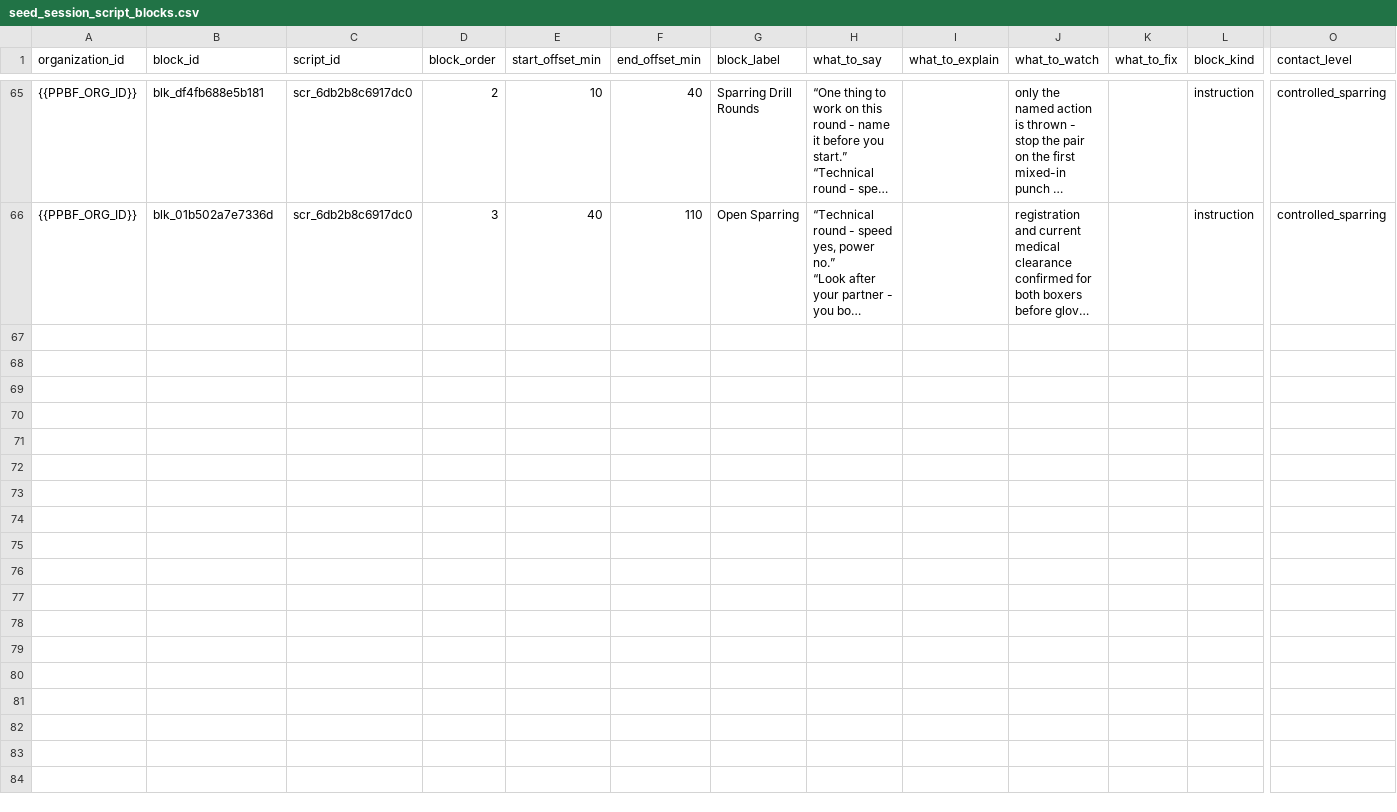
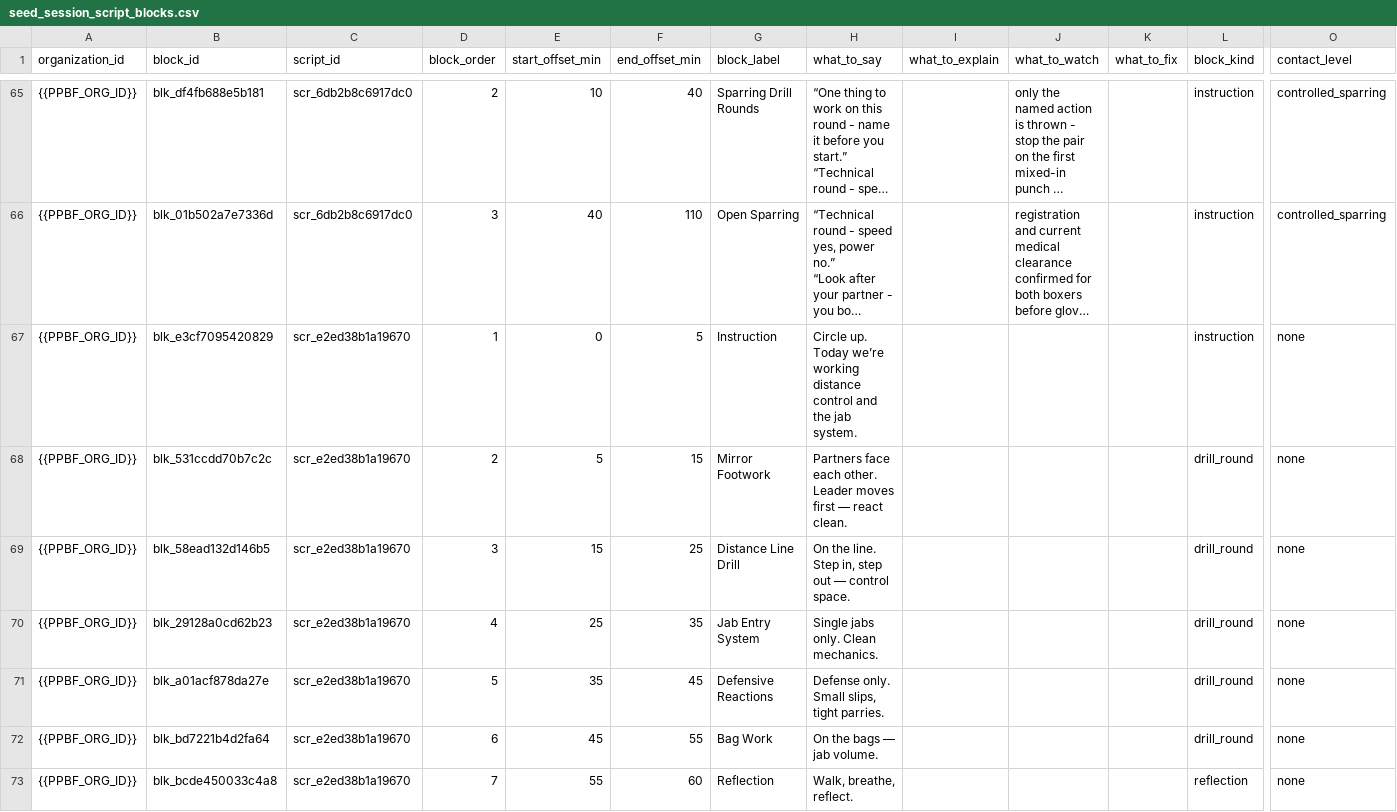
Before and after one commit to PunxsyProminence/ppbf-platform, a CSV file: apps/web/seed-data/session-scripts/seed_session_script_blocks.csv, drawn as a sheet; only a part is shown, gaps mark what is left out; long unchanged cells end in …; rows hold the shown columns only; the diff covers the shown part only; the diff names each change by its address in the sheet, - before the commit and + after, or states it on an @@ line.

```diff
--- a/apps/web/seed-data/session-scripts/seed_session_script_blocks.csv
+++ b/apps/web/seed-data/session-scripts/seed_session_script_blocks.csv
+row 67: {{PPBF_ORG_ID}} | blk_e3cf7095420829 | scr_e2ed38b1a19670 | 1 | 0 | 5 | Instruction | Circle up. Today we’re working distance control and the jab system. |  |  |  | instruction | none
+row 68: {{PPBF_ORG_ID}} | blk_531ccdd70b7c2c | scr_e2ed38b1a19670 | 2 | 5 | 15 | Mirror Footwork | Partners face each other. Leader moves first — react clean. |  |  |  | drill_round | none
+row 69: {{PPBF_ORG_ID}} | blk_58ead132d146b5 | scr_e2ed38b1a19670 | 3 | 15 | 25 | Distance Line Drill | On the line. Step in, step out — control space. |  |  |  | drill_round | none
+row 70: {{PPBF_ORG_ID}} | blk_29128a0cd62b23 | scr_e2ed38b1a19670 | 4 | 25 | 35 | Jab Entry System | Single jabs only. Clean mechanics. |  |  |  | drill_round | none
+row 71: {{PPBF_ORG_ID}} | blk_a01acf878da27e | scr_e2ed38b1a19670 | 5 | 35 | 45 | Defensive Reactions | Defense only. Small slips, tight parries. |  |  |  | drill_round | none
+row 72: {{PPBF_ORG_ID}} | blk_bd7221b4d2fa64 | scr_e2ed38b1a19670 | 6 | 45 | 55 | Bag Work | On the bags — jab volume. |  |  |  | drill_round | none
+row 73: {{PPBF_ORG_ID}} | blk_bcde450033c4a8 | scr_e2ed38b1a19670 | 7 | 55 | 60 | Reflection | Walk, breathe, reflect. |  |  |  | reflection | none
```
Also changed, not shown: 6 added rows elsewhere in this file, apps/web/seed-data/session-scripts/seed_session_scripts.csv, apps/web/seed-data/training-tracks/seed_track_block_sessions.csv, 27 other files.
